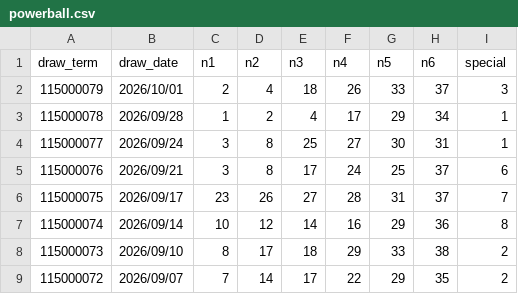
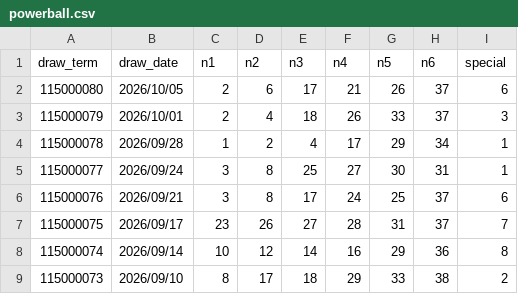
Before and after one commit to linchen-20200325/my-lottery-dashboard, a CSV file: data/powerball.csv, drawn as a sheet; only a part is shown; the shorter side is filled out with more unchanged rows; the diff names each change by its address in the sheet, - before the commit and + after, or states it on an @@ line.

```diff
--- a/data/powerball.csv
+++ b/data/powerball.csv
+row 2: 115000080 | 2026/10/05 | 2 | 6 | 17 | 21 | 26 | 37 | 6
```
